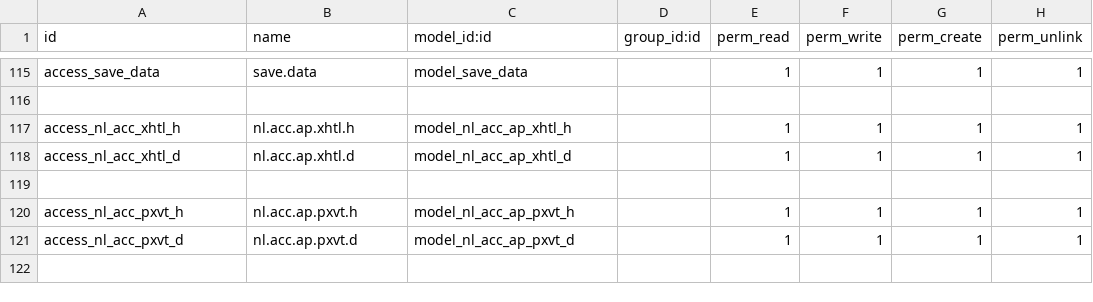
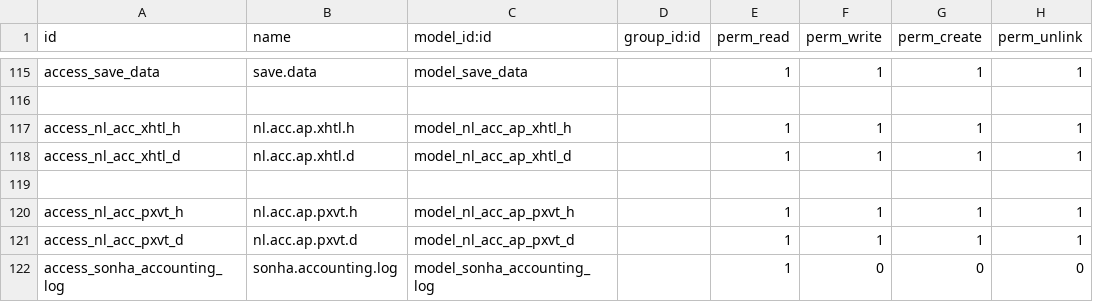
Before and after one commit to sonhasoftware/odoo-accounting, a CSV file: sonha_ke_toan/security/ir.model.access.csv, drawn as a sheet; only a part is shown, gaps mark what is left out.

Commit message:
Add accounting audit log

```diff
--- a/sonha_ke_toan/security/ir.model.access.csv
+++ b/sonha_ke_toan/security/ir.model.access.csv
@@ -121 +121,2 @@ access_nl_acc_pxvt_h,nl.acc.ap.pxvt.h,model_nl_acc_ap_pxvt_h,,1,1,1,1
 access_nl_acc_pxvt_d,nl.acc.ap.pxvt.d,model_nl_acc_ap_pxvt_d,,1,1,1,1
+access_sonha_accounting_log,sonha.accounting.log,model_sonha_accounting_log,,1,0,0,0
```
Also changed, not shown: 5 other files.
